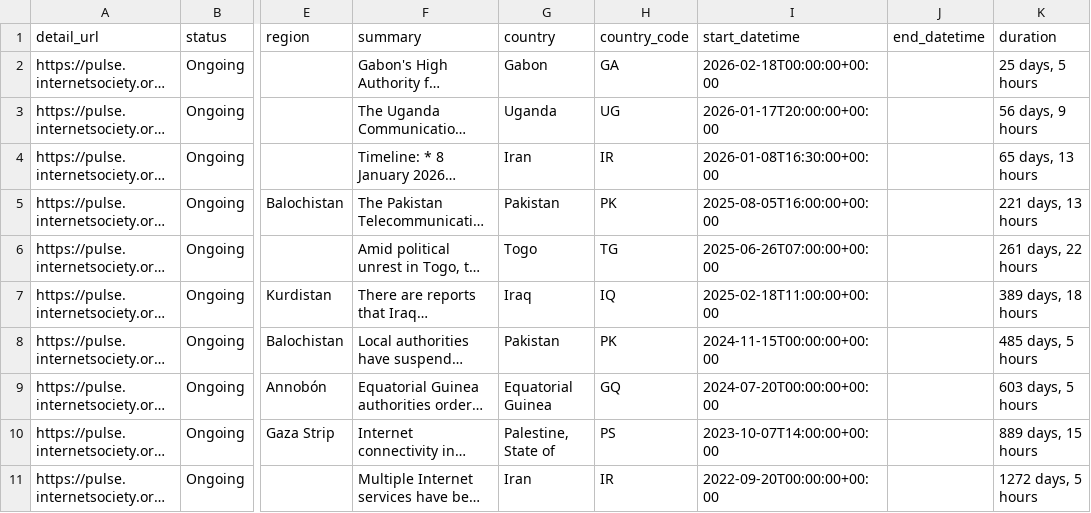
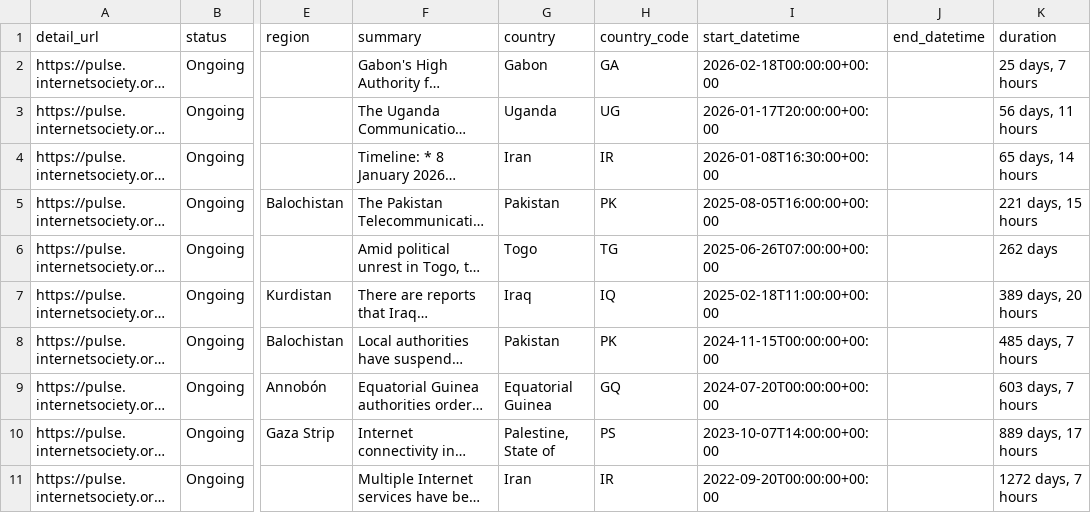
Before and after one commit to ccb2195-ux/Internet-Shutdown-Tracker, a CSV file: internet_shutdowns_ongoing.csv, drawn as a sheet; only a part is shown, gaps mark what is left out; long unchanged cells end in …; the diff names each change by its address in the sheet, - before the commit and + after, or states it on an @@ line.

```diff
--- a/internet_shutdowns_ongoing.csv
+++ b/internet_shutdowns_ongoing.csv
-K2 (duration): 25 days, 5 hours
+K2 (duration): 25 days, 7 hours
-K3 (duration): 56 days, 9 hours
+K3 (duration): 56 days, 11 hours
-K4 (duration): 65 days, 13 hours
+K4 (duration): 65 days, 14 hours
-K5 (duration): 221 days, 13 hours
+K5 (duration): 221 days, 15 hours
-K6 (duration): 261 days, 22 hours
+K6 (duration): 262 days
-K7 (duration): 389 days, 18 hours
+K7 (duration): 389 days, 20 hours
-K8 (duration): 485 days, 5 hours
+K8 (duration): 485 days, 7 hours
-K9 (duration): 603 days, 5 hours
+K9 (duration): 603 days, 7 hours
-K10 (duration): 889 days, 15 hours
+K10 (duration): 889 days, 17 hours
-K11 (duration): 1272 days, 5 hours
+K11 (duration): 1272 days, 7 hours
```
Also changed, not shown: internet_shutdowns_processed.csv.
